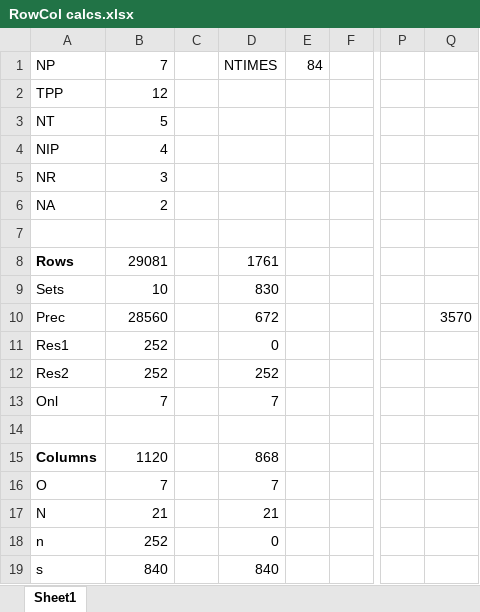
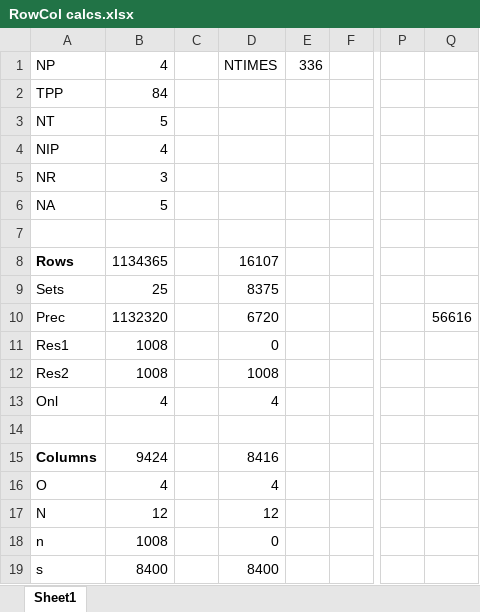
Before and after one commit to RKuipers/OffshoreWindFarms, an Excel workbook: Code/Optimiser/RowCol calcs.xlsx, sheet Sheet1, drawn as a sheet; only a part is shown, gaps mark what is left out; values as stored, in another font and other column widths than the file's, no borders; the diff names each change by its address in the sheet, - before the commit and + after, or states it on an @@ line.

```diff
--- a/Code/Optimiser/RowCol calcs.xlsx (sheet Sheet1)
+++ b/Code/Optimiser/RowCol calcs.xlsx (sheet Sheet1)
-B1: 7
+B1: 4
-E1: 84
+E1: 336
-B2: 12
+B2: 84
-B6: 2
+B6: 5
-B8: 29081
+B8: 1134365
-D8: 1761
+D8: 16107
-B9: 10
+B9: 25
-D9: 830
+D9: 8375
-B10: 28560
+B10: 1132320
-D10: 672
+D10: 6720
-Q10: 3570
+Q10: 56616
-B11:B12: 252
+B11:B12: 1008
-D12: 252
+D12: 1008
-B13: 7
+B13: 4
-D13: 7
+D13: 4
-B15: 1120
+B15: 9424
-D15: 868
+D15: 8416
-B16: 7
+B16: 4
-D16: 7
+D16: 4
-B17: 21
+B17: 12
-D17: 21
+D17: 12
-B18: 252
+B18: 1008
-B19: 840
+B19: 8400
-D19: 840
+D19: 8400
```
Also changed, not shown: Code/Optimiser/SolutionChecker.xlsx, 1 other file.
